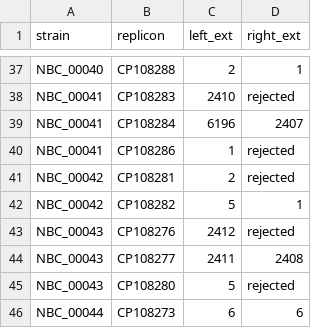
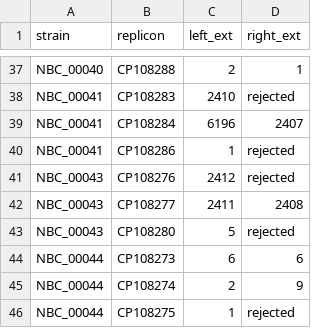
Before and after one commit to dalofa/telomore_paper, a TSV file: fig1_telomore_performance/NP_ext_header2.tsv, drawn as a sheet; only a part is shown, gaps mark what is left out; the shorter side is filled out with more unchanged rows.

```diff
--- a/fig1_telomore_performance/NP_ext_header2.tsv
+++ b/fig1_telomore_performance/NP_ext_header2.tsv
@@ -40,4 +40,2 @@ NBC_00041	CP108284	6196	2407
 NBC_00041	CP108286	1	rejected
-NBC_00042	CP108281	2	rejected
-NBC_00042	CP108282	5	1
 NBC_00043	CP108276	2412	rejected
```
Also changed, not shown: fig1_telomore_performance/comb_NP_and_ill2.tsv, fig1_telomore_performance/ill_ext_header2.tsv.
